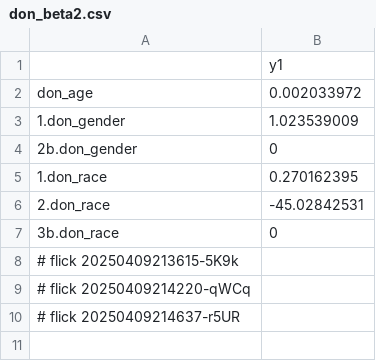
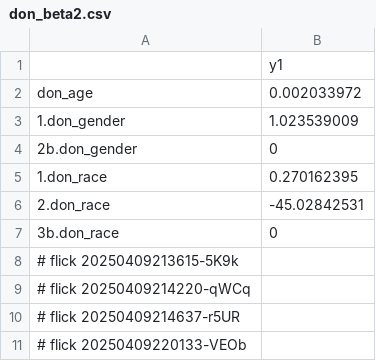
Before and after one commit to abikesa/mole, a CSV file: kitabo/ensi/ukubona/donorcase/test2/assets/csv/don_beta2.csv, drawn as a sheet.

Commit message:
kitabo/ensi/ukubona/donorcase/test2/assets/csv/don_beta2.csv

```diff
--- a/kitabo/ensi/ukubona/donorcase/test2/assets/csv/don_beta2.csv
+++ b/kitabo/ensi/ukubona/donorcase/test2/assets/csv/don_beta2.csv
@@ -10 +10,2 @@ don_age,0.002033972
 # flick 20250409214637-r5UR
+# flick 20250409220133-VEOb
```
